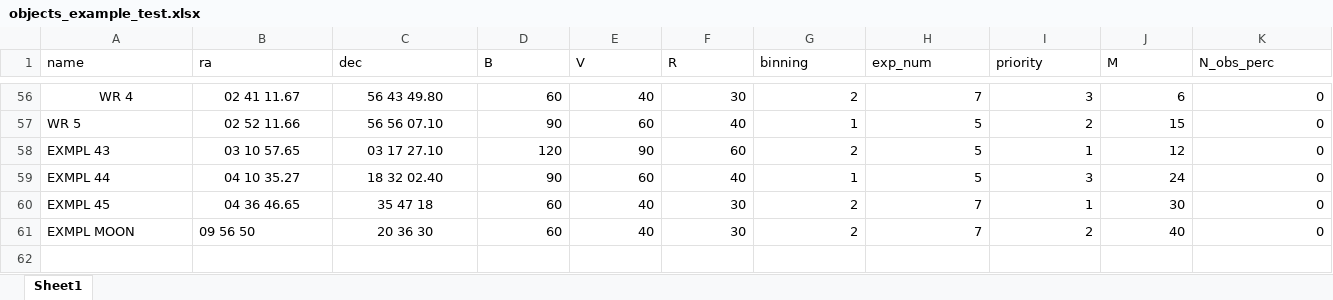
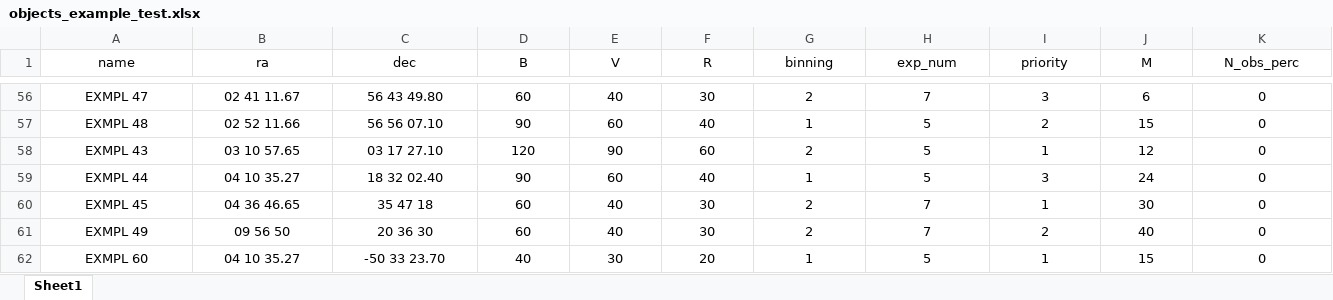
Before and after one commit to ill-i/Planner, an Excel workbook: objects_example_test.xlsx, sheet Sheet1, drawn as a sheet; only a part is shown, gaps mark what is left out; values as stored, in another font and other column widths than the file's, no borders; the diff covers the shown part only; the diff names each change by its address in the sheet, - before the commit and + after, or states it on an @@ line.

```diff
--- a/objects_example_test.xlsx (sheet Sheet1)
+++ b/objects_example_test.xlsx (sheet Sheet1)
-A1:K1 alignment: left
+A1:K1 alignment: center
-A56 (name): WR 4
+A56 (name): EXMPL 47
-D56:K61 alignment: right
+D56:K61 alignment: center
-A57 (name): WR 5
+A57 (name): EXMPL 48
-A57:A60 alignment: left
+A57:A60 alignment: center
-A61 (name): EXMPL MOON
+A61 (name): EXMPL 49
-A61:B61 alignment: left
+A61:B61 alignment: center
+row 62: EXMPL 60 | 04 10 35.27 | -50 33 23.70 | 40 | 30 | 20 | 1 | 5 | 1 | 15 | 0
```
Also changed, not shown: 16 edited cells and cell formats elsewhere in this sheet, 2 other files.
